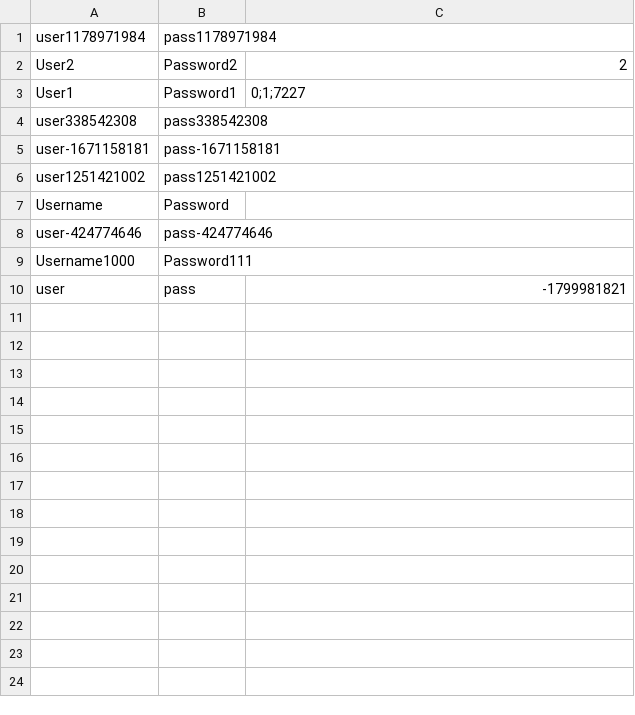
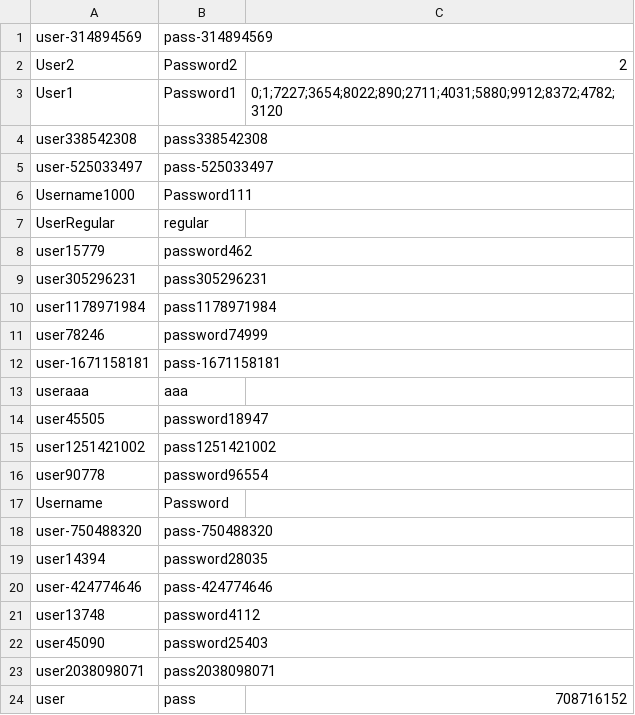
Before and after one commit to CSC207-2022F-UofT/course-project-team-communify, a CSV file: src/main/java/Database/users.csv, drawn as a sheet.

Commit message:
user view model tests

```diff
--- a/src/main/java/Database/users.csv
+++ b/src/main/java/Database/users.csv
@@ -1,10 +1,24 @@
+user-314894569,pass-314894569
+User2,Password2,2
+User1,Password1,0;1;7227;3654;8022;890;2711;4031;5880;9912;8372;4782;3120
+user338542308,pass338542308
+user-525033497,pass-525033497
+Username1000,Password111
+UserRegular,regular
+user15779,password462
+user305296231,pass305296231
 user1178971984,pass1178971984
-User2,Password2,2
-User1,Password1,0;1;7227
-user338542308,pass338542308
+user78246,password74999
 user-1671158181,pass-1671158181
+useraaa,aaa
+user45505,password18947
 user1251421002,pass1251421002
+user90778,password96554
 Username,Password
+user-750488320,pass-750488320
+user14394,password28035
 user-424774646,pass-424774646
-Username1000,Password111
-user,pass,-1799981821
+user13748,password4112
+user45090,password25403
+user2038098071,pass2038098071
+user,pass,708716152
```
Also changed, not shown: src/main/java/Database/artists.csv, src/main/java/Database/playlists.csv, 1 other file.
